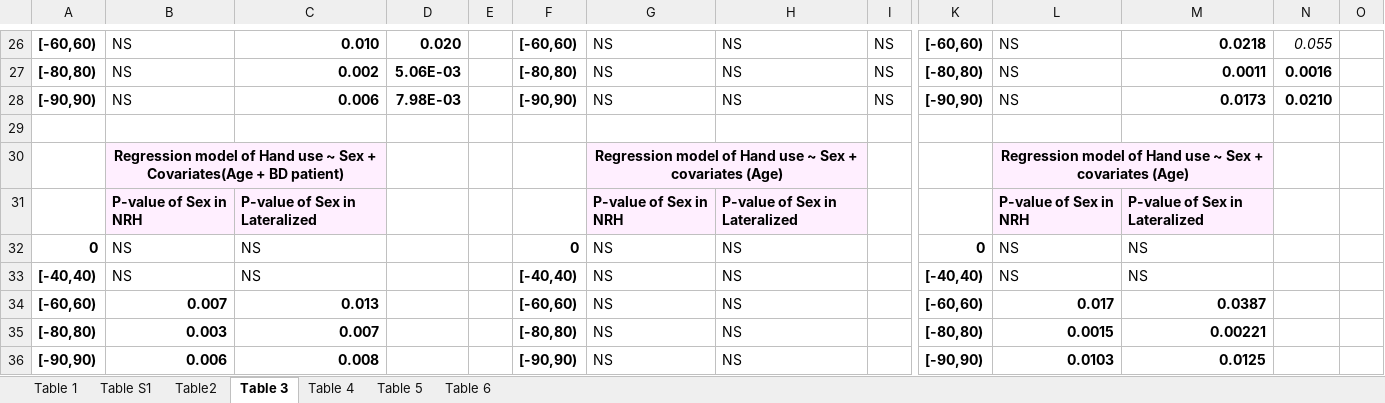
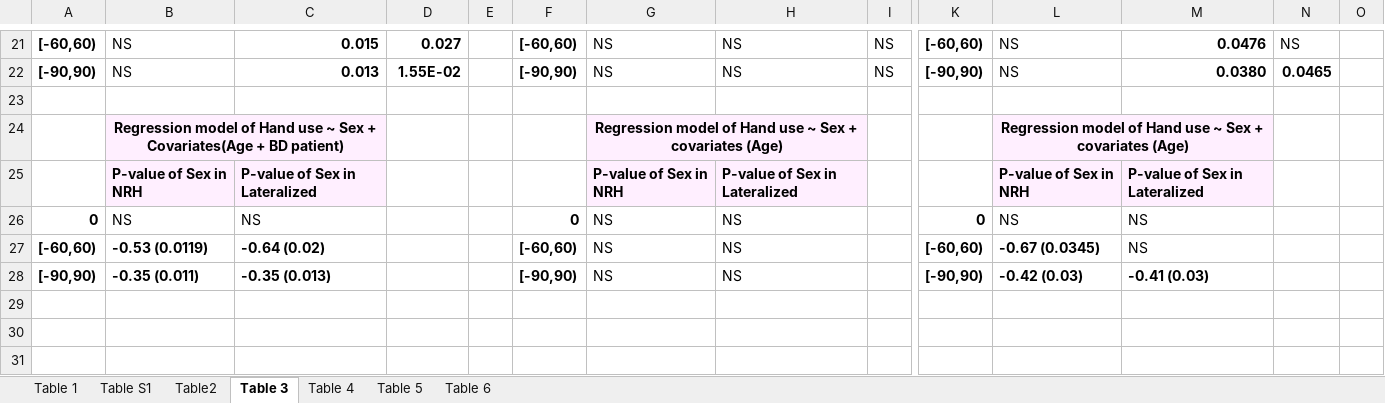
Before and after one commit to igarcia17/EHI_laterality, an Excel workbook: Part2_analyses/All_stats_clean_131126.xlsx, sheet Table 3, drawn as a sheet; only a part is shown, gaps mark what is left out; values as stored, in another font and other column widths than the file's, no borders; removed rows and columns are numbered as before the commit, all else as after; rows hold the shown columns only; the diff covers the shown part only; the diff names each change by its address in the sheet, - before the commit and + after, or states it on an @@ line.

```diff
--- a/Part2_analyses/All_stats_clean_131126.xlsx (sheet Table 3)
+++ b/Part2_analyses/All_stats_clean_131126.xlsx (sheet Table 3)
-C21: 0.010
+C21: 0.015
-D21: 0.020
+D21: 0.027
-M21: 0.0218
+M21: 0.0476
-N21: 0.055
+N21: NS
-N21 italic: on
+N21 italic: off
-row 27: [-80,80) | NS | 0.002 | 5.06E-03 |  | [-80,80) | NS | NS | NS | [-80,80) | NS | 0.0011 | 0.0016
-C22: 0.006
+C22: 0.013
-D22: 7.98E-03
+D22: 1.55E-02
-M22: 0.0173
+M22: 0.0380
-N22: 0.0210
+N22: 0.0465
-row 33: [-40,40) | NS | NS |  |  | [-40,40) | NS | NS |  | [-40,40) | NS | NS
-B27: 0.007
+B27: -0.53 (0.0119)
-C27: 0.013
+C27: -0.64 (0.02)
-L27: 0.017
+L27: -0.67 (0.0345)
-M27: 0.0387
+M27: NS
-M27 bold: on
+M27 bold: off
-row 35: [-80,80) | 0.003 | 0.007 |  |  | [-80,80) | NS | NS |  | [-80,80) | 0.0015 | 0.00221
-B28: 0.006
+B28: -0.35 (0.011)
-C28: 0.008
+C28: -0.35 (0.013)
-L28: 0.0103
+L28: -0.42 (0.03)
-M28: 0.0125
+M28: -0.41 (0.03)
```
Also changed, not shown: 5 removed rows, 102 edited cells and cell formats elsewhere in this sheet, sheet Table 4, 3 other files.
